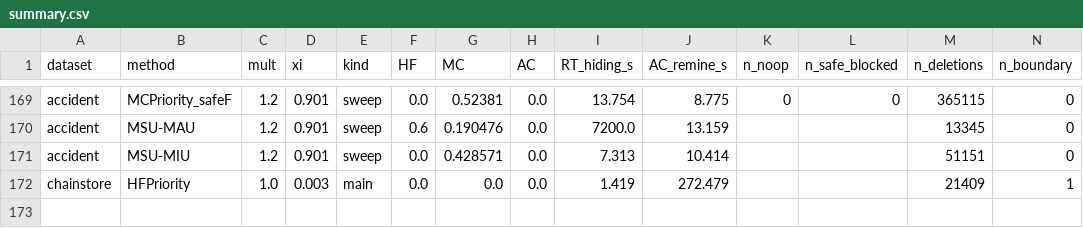
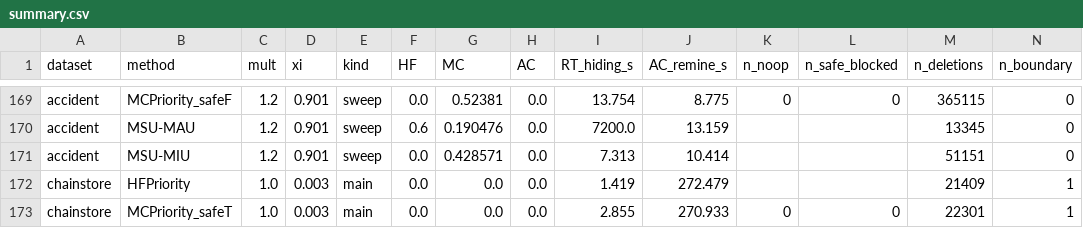
Before and after one commit to TrungDuong83/FWI_hiding_system, a CSV file: results/summary.csv, drawn as a sheet; only a part is shown, gaps mark what is left out; rows hold the shown columns only; the diff names each change by its address in the sheet, - before the commit and + after, or states it on an @@ line.

```diff
--- a/results/summary.csv
+++ b/results/summary.csv
+row 173: chainstore | MCPriority_safeT | 1.0 | 0.003 | main | 0.0 | 0.0 | 0.0 | 2.855 | 270.933 | 0 | 0 | 22301 | 1
```
Also changed, not shown: 2 other files.
